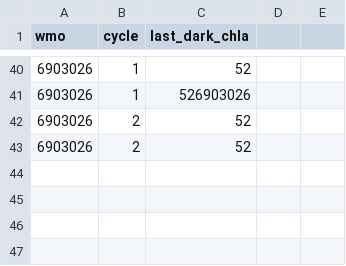
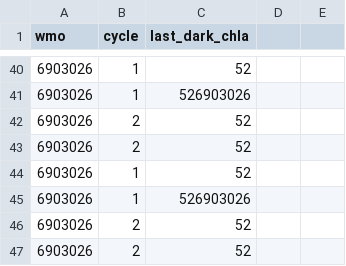
Before and after one commit to ArgoCanada/medsrtqc, a CSV file: medsrtqc/resources/last_dark_chla.csv, drawn as a sheet; only a part is shown, gaps mark what is left out; the diff names each change by its address in the sheet, - before the commit and + after, or states it on an @@ line.

Commit message:
from running realistic script again

```diff
--- a/medsrtqc/resources/last_dark_chla.csv
+++ b/medsrtqc/resources/last_dark_chla.csv
+row 44: 6903026 | 1 | 52
+row 45: 6903026 | 1 | 526903026
+row 46: 6903026 | 2 | 52
+row 47: 6903026 | 2 | 52
```
